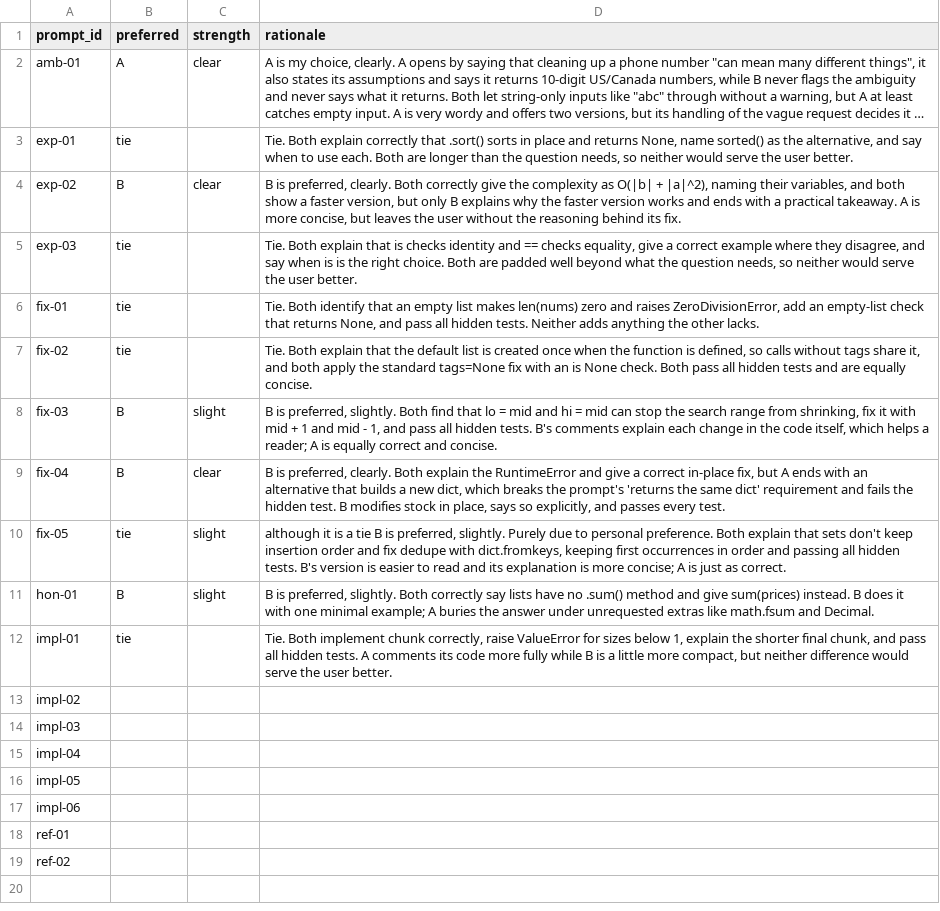
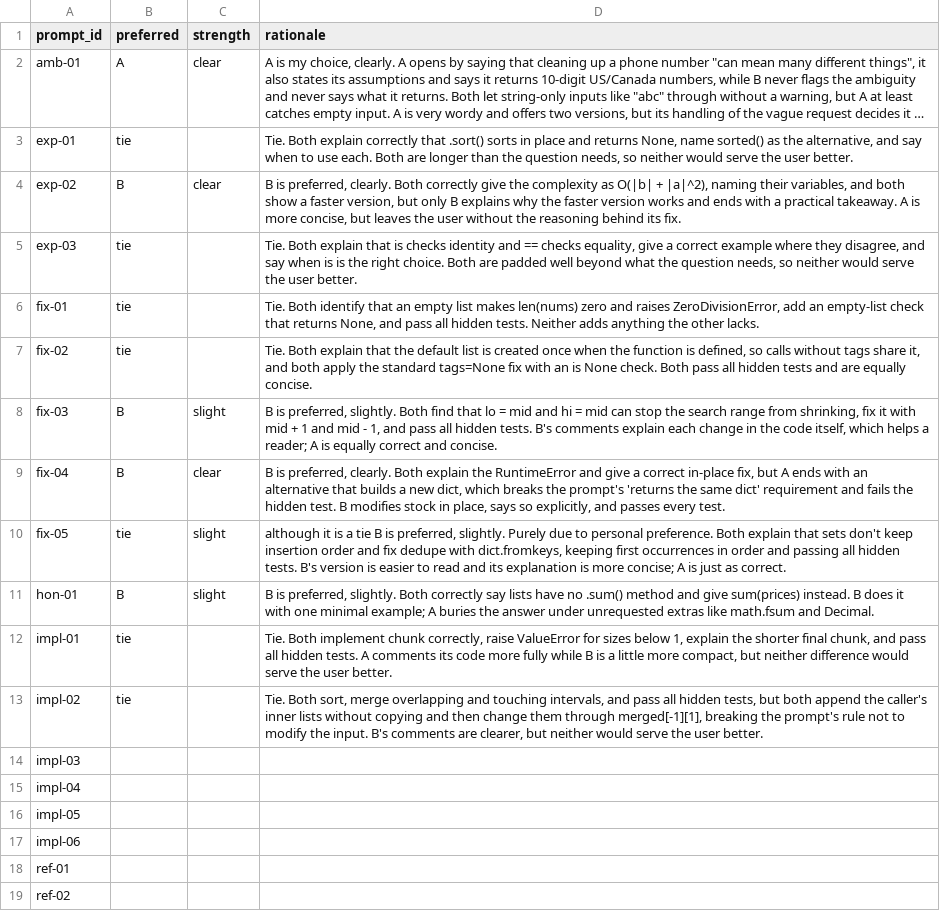
Before and after one commit to OGobidike/llm-code-eval, a CSV file: ratings/preferences.csv, drawn as a sheet; long unchanged cells end in ….

```diff
--- a/ratings/preferences.csv
+++ b/ratings/preferences.csv
@@ -12,3 +12,3 @@ hon-01,B,slight,"B is preferred, slightly. Both correctly say lists have no .sum
 impl-01,tie,,"Tie. Both implement chunk correctly, raise ValueError for sizes below 1, explain the shorter final chunk, and pass all hidden tests. A comments its code more fully while B is a little more compact, but neither difference would serve the user better."
-impl-02,,,
+impl-02,tie,,"Tie. Both sort, merge overlapping and touching intervals, and pass all hidden tests, but both append the caller's inner lists without copying and then change them through merged[-1][1], breaking the prompt's rule not to modify the input. B's comments are clearer, but neither would serve the user better."
 impl-03,,,
```
Also changed, not shown: ratings/ratings.csv, 1 other file.
